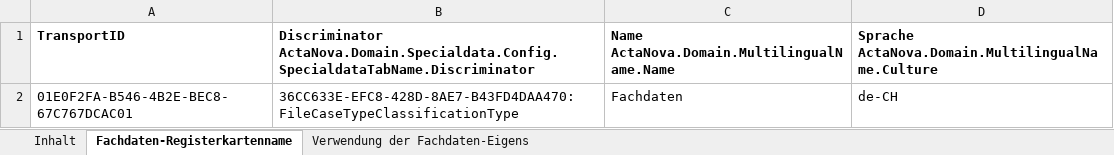
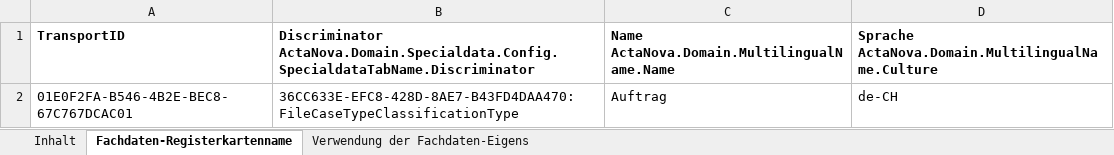
Before and after one commit to valonmamudi/geverbund, an Excel workbook: LHIND_Mitbericht/GS/09 FD_Zuordnung_Mitbeteiligt_Kanal_fuer_Fachdaten-Zuordnungen_06092019_003010.xlsx, sheet Fachdaten-Registerkartenname, drawn as a sheet; values as stored, in another font and other column widths than the file's, no borders; the diff names each change by its address in the sheet, - before the commit and + after, or states it on an @@ line.

```diff
--- a/LHIND_Mitbericht/GS/09 FD_Zuordnung_Mitbeteiligt_Kanal_fuer_Fachdaten-Zuordnungen_06092019_003010.xlsx (sheet Fachdaten-Registerkartenname)
+++ b/LHIND_Mitbericht/GS/09 FD_Zuordnung_Mitbeteiligt_Kanal_fuer_Fachdaten-Zuordnungen_06092019_003010.xlsx (sheet Fachdaten-Registerkartenname)
-C2: Fachdaten
+C2: Auftrag
```
Also changed, not shown: sheet Verwendung der Fachdaten-Eigens, sheet Inhalt, LHIND_Mitbericht/GS/06 Kanal_fuer_Fachdaten-Eigenschaften_06092019_003443.xlsx, LHIND_Mitbericht/GS/08 FD_Zuordnung_FFMitbericht_Kanal_fuer_Fachdaten-Zuordnungen_06092019_002629.xlsx, 3 other files.
